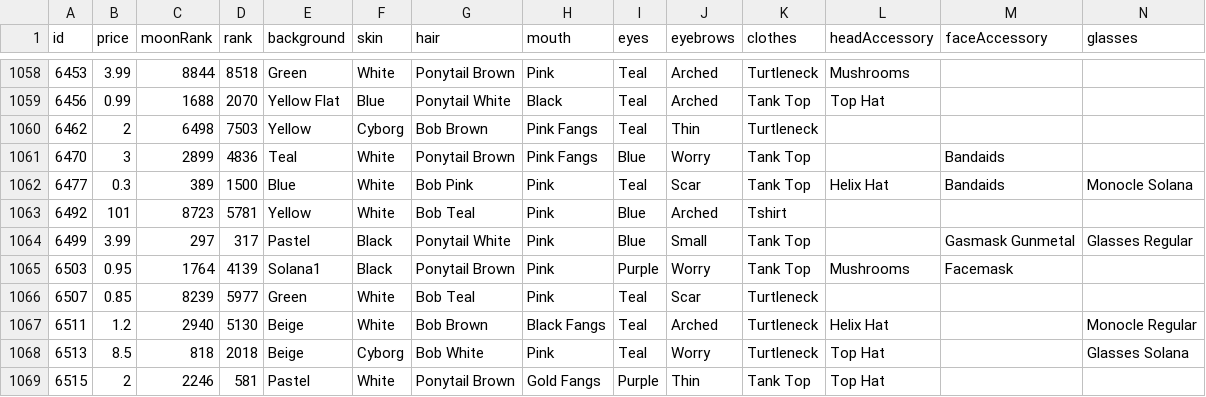
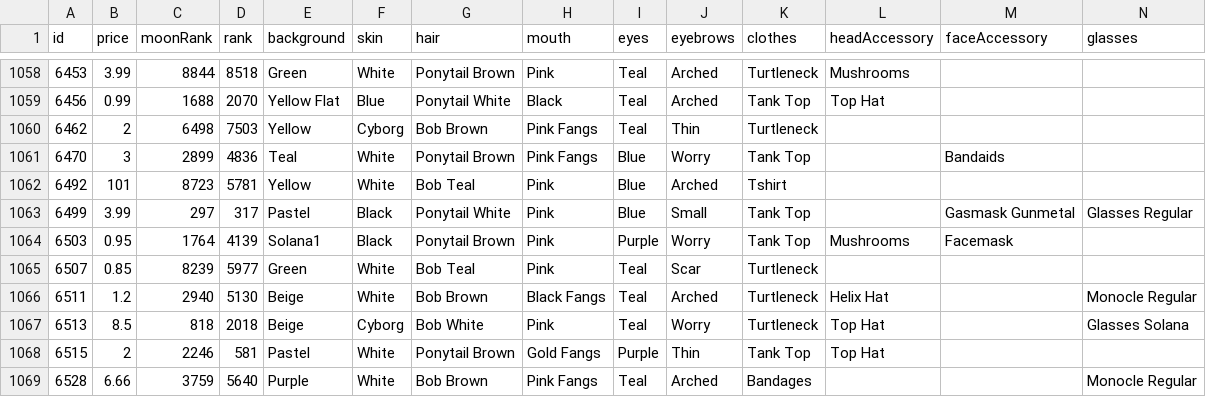
Before and after one commit to nobodykr/solanart-gloom-monitor, a CSV file: gloom-data-processed.csv, drawn as a sheet; only a part is shown, gaps mark what is left out; the shorter side is filled out with more unchanged rows; rows hold the shown columns only; the diff names each change by its address in the sheet, - before the commit and + after, or states it on an @@ line.

Commit message:
Flat: latest data (2021-11-04T09:38:49.373Z) {   "date": "2021-11-04T09:38:49.373Z",   "files": [     {       "name": "gloom-data-processed.csv",       "deltaBytes": -223,       "source": "https://qzlsklfacc.medianetwork.cloud/nft_for_sale?collection=gloompunk"     },     {       "name": "gloom-data.json",       "deltaBytes": -582,       "source": "https://qzlsklfacc.medianetwork.cloud/nft_for_sale?collection=gloompunk"     },     {       "name": "gloom-picks.csv",       "deltaBytes": -7,       "source": "https://qzlsklfacc.medianetwork.cloud/nft_for_sale?collection=gloompunk"     }   ] }

```diff
--- a/gloom-data-processed.csv
+++ b/gloom-data-processed.csv
-row 1062: 6477 | 0.3 | 389 | 1500 | Blue | White | Bob Pink | Pink | Teal | Scar | Tank Top | Helix Hat | Bandaids | Monocle Solana
```
Also changed, not shown: gloom-picks.csv, 1 other file.
